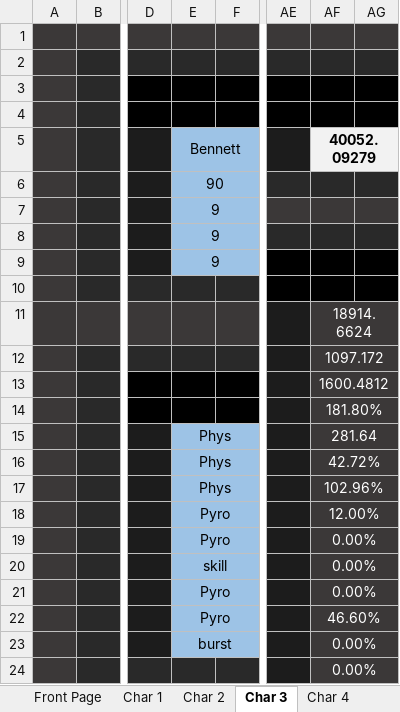
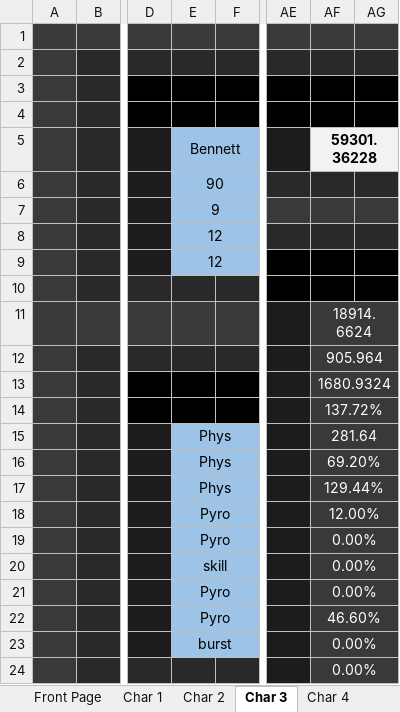
Before and after one commit to KQM-git/kqm-compendium, an Excel workbook: static/sheets/raiden_xiangling/raiden_xiangling.xlsm, sheet Char 3, drawn as a sheet; only a part is shown, gaps mark what is left out; values as stored, in another font and other column widths than the file's, no borders; charts and pictures not drawn; the diff covers the shown part only; the diff names each change by its address in the sheet, - before the commit and + after, or states it on an @@ line.

```diff
--- a/static/sheets/raiden_xiangling/raiden_xiangling.xlsm (sheet Char 3)
+++ b/static/sheets/raiden_xiangling/raiden_xiangling.xlsm (sheet Char 3)
-AF5: 40052.09279
+AF5: 59301.36228
-E8:E9: 9
+E8:E9: 12
-AF12: 1097.172
+AF12: 905.964
-AF13: 1600.4812
+AF13: 1680.9324
-AF14: 181.80%
+AF14: 137.72%
-AF16: 42.72%
+AF16: 69.20%
-AF17: 102.96%
+AF17: 129.44%
```
Also changed, not shown: 6 edited cells elsewhere in this sheet, sheet Rotation Assembler, sheet Lookups, sheet Char 4, sheet Char 2, hidden cells.
